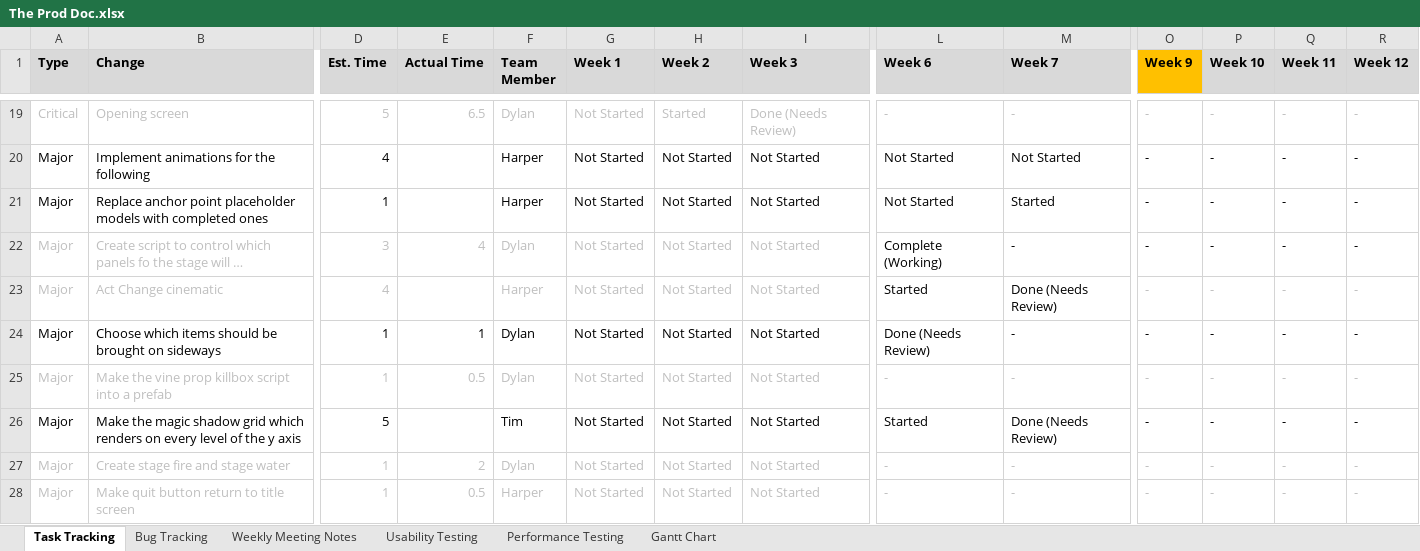
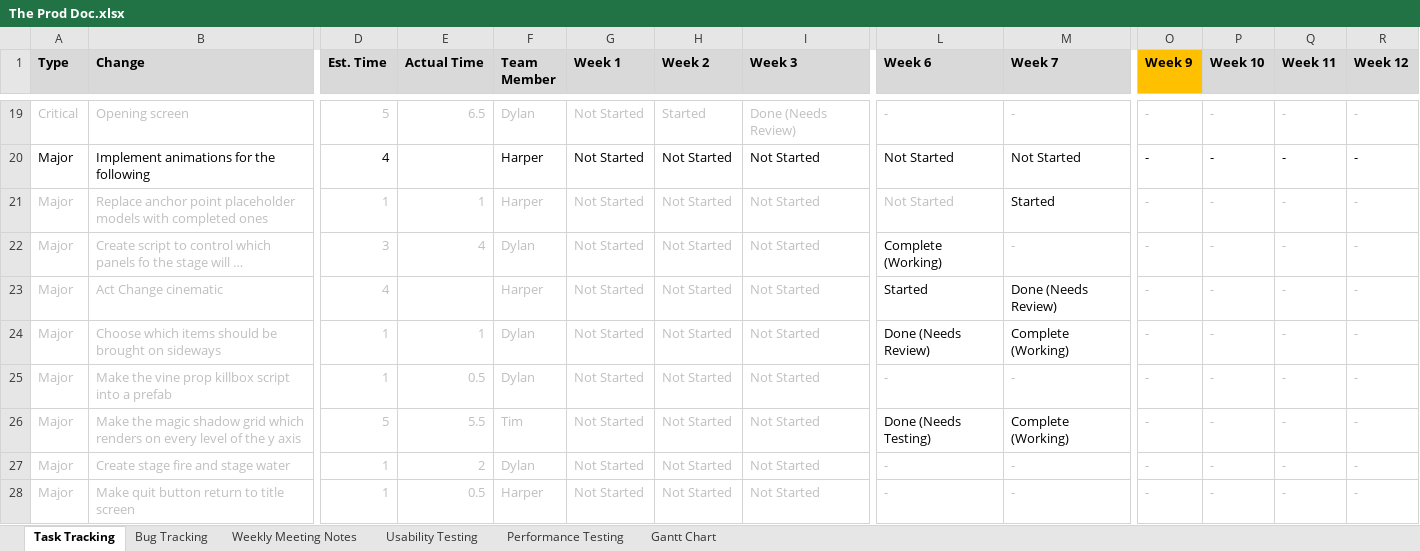
Before and after one commit to SpyraxianJ/strung-along, an Excel workbook: Admin Files/The Prod Doc.xlsx, sheet Task Tracking, drawn as a sheet; only a part is shown, gaps mark what is left out; long unchanged cells end in …; values as stored, in another font and other column widths than the file's, no borders; conditional formats not drawn; the diff covers the shown part only; the diff names each change by its address in the sheet, - before the commit and + after, or states it on an @@ line.

```diff
--- a/Admin Files/The Prod Doc.xlsx (sheet Task Tracking)
+++ b/Admin Files/The Prod Doc.xlsx (sheet Task Tracking)
-A21:B21 text colour: black
+A21:B21 text colour: #BFBFBF
-D21 text colour: black
+D21 text colour: #BFBFBF
-E21 (Actual Time): (empty)
+E21 (Actual Time): 1
-F21:L21 text colour: black
+F21:L21 text colour: #BFBFBF
-O21:R21 text colour: black
+O21:R21 text colour: #BFBFBF
-M22:R22 text colour: black
+M22:R22 text colour: #BFBFBF
-A24:I24 text colour: black
+A24:I24 text colour: #BFBFBF
-M24 (Week 7): -
+M24 (Week 7): Complete (Working)
-O24:R24 text colour: black
+O24:R24 text colour: #BFBFBF
-A26:D26 text colour: black
+A26:D26 text colour: #BFBFBF
-E26 (Actual Time): (empty)
+E26 (Actual Time): 5.5
-F26:I26 text colour: black
+F26:I26 text colour: #BFBFBF
-L26 (Week 6): Started
+L26 (Week 6): Done (Needs Testing)
-M26 (Week 7): Done (Needs Review)
+M26 (Week 7): Complete (Working)
-O26:R26 text colour: black
+O26:R26 text colour: #BFBFBF
```
Also changed, not shown: 8 edited cells and cell formats elsewhere in this sheet, sheet Bug Tracking, 1 other file.
